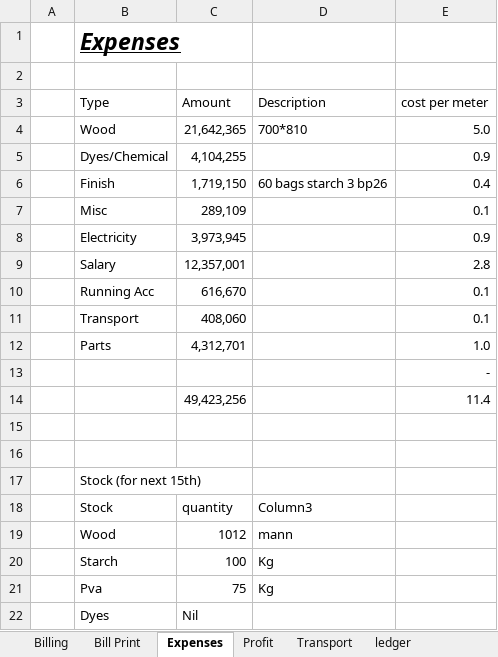
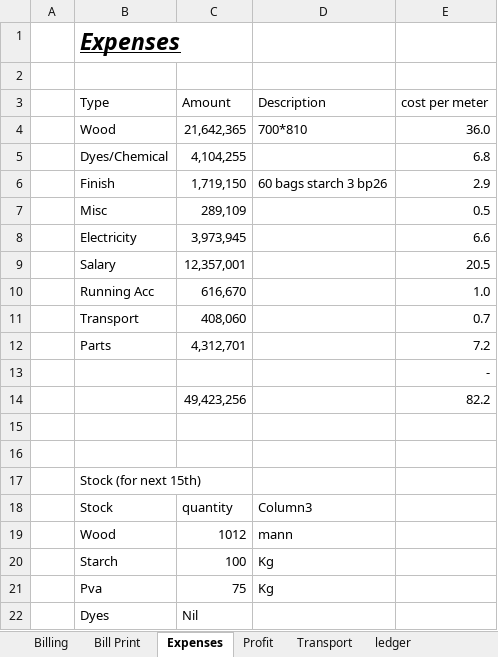
Before and after one commit to omerrazzaq4/Alhamd_April, an Excel workbook: Factory_Khata_April.xlsx, sheet Expenses, drawn as a sheet; values as stored, in another font and other column widths than the file's, no borders; table styles not drawn; the diff names each change by its address in the sheet, - before the commit and + after, or states it on an @@ line.

```diff
--- a/Factory_Khata_April.xlsx (sheet Expenses)
+++ b/Factory_Khata_April.xlsx (sheet Expenses)
-E4 (cost per meter): 5.0
+E4 (cost per meter): 36.0
-E5 (cost per meter): 0.9
+E5 (cost per meter): 6.8
-E6 (cost per meter): 0.4
+E6 (cost per meter): 2.9
-E7 (cost per meter): 0.1
+E7 (cost per meter): 0.5
-E8 (cost per meter): 0.9
+E8 (cost per meter): 6.6
-E9 (cost per meter): 2.8
+E9 (cost per meter): 20.5
-E10 (cost per meter): 0.1
+E10 (cost per meter): 1.0
-E11 (cost per meter): 0.1
+E11 (cost per meter): 0.7
-E12 (cost per meter): 1.0
+E12 (cost per meter): 7.2
-E14 (cost per meter): 11.4
+E14 (cost per meter): 82.2
```
Also changed, not shown: sheet ledger, sheet Cashbook, sheet Profit, sheet Billing, sheet Balance, charts or pictures.
